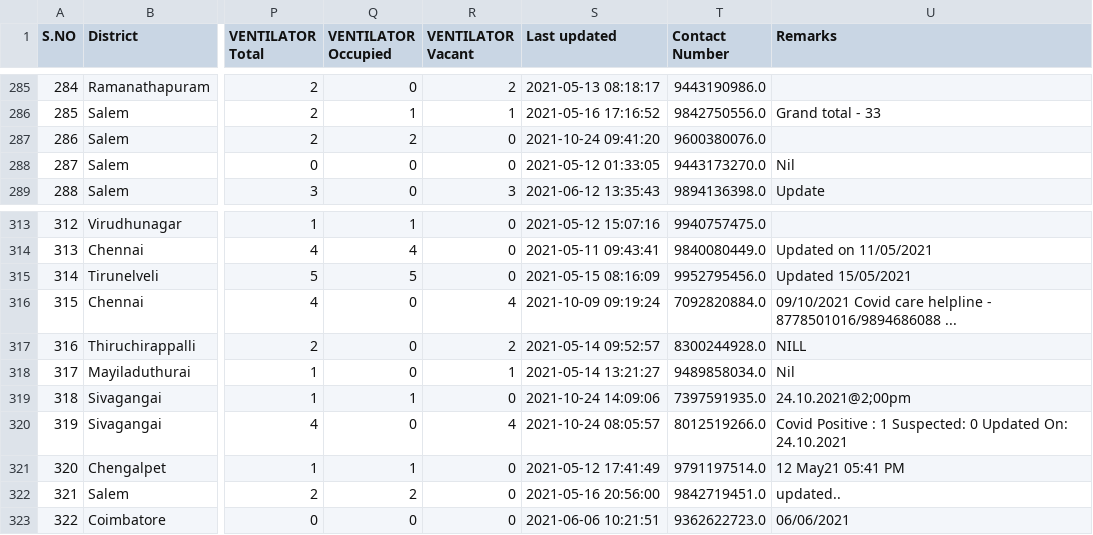
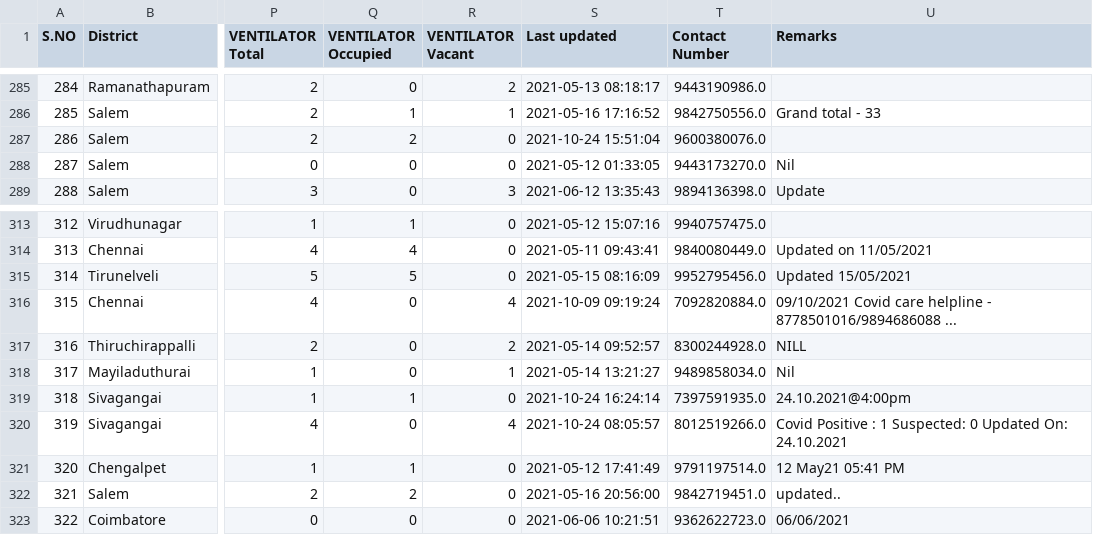
Before and after one commit to stopcoronatn/stopcoronatn.github.io, a CSV file: data/beds.csv, drawn as a sheet; only a part is shown, gaps mark what is left out; the diff names each change by its address in the sheet, - before the commit and + after, or states it on an @@ line.

```diff
--- a/data/beds.csv
+++ b/data/beds.csv
-S287 (Last updated): 2021-10-24 09:41:20
+S287 (Last updated): 2021-10-24 15:51:04
-S319 (Last updated): 2021-10-24 14:09:06
+S319 (Last updated): 2021-10-24 16:24:14
-U319 (Remarks): 24.10.2021@2;00pm
+U319 (Remarks): 24.10.2021@4:00pm
```
